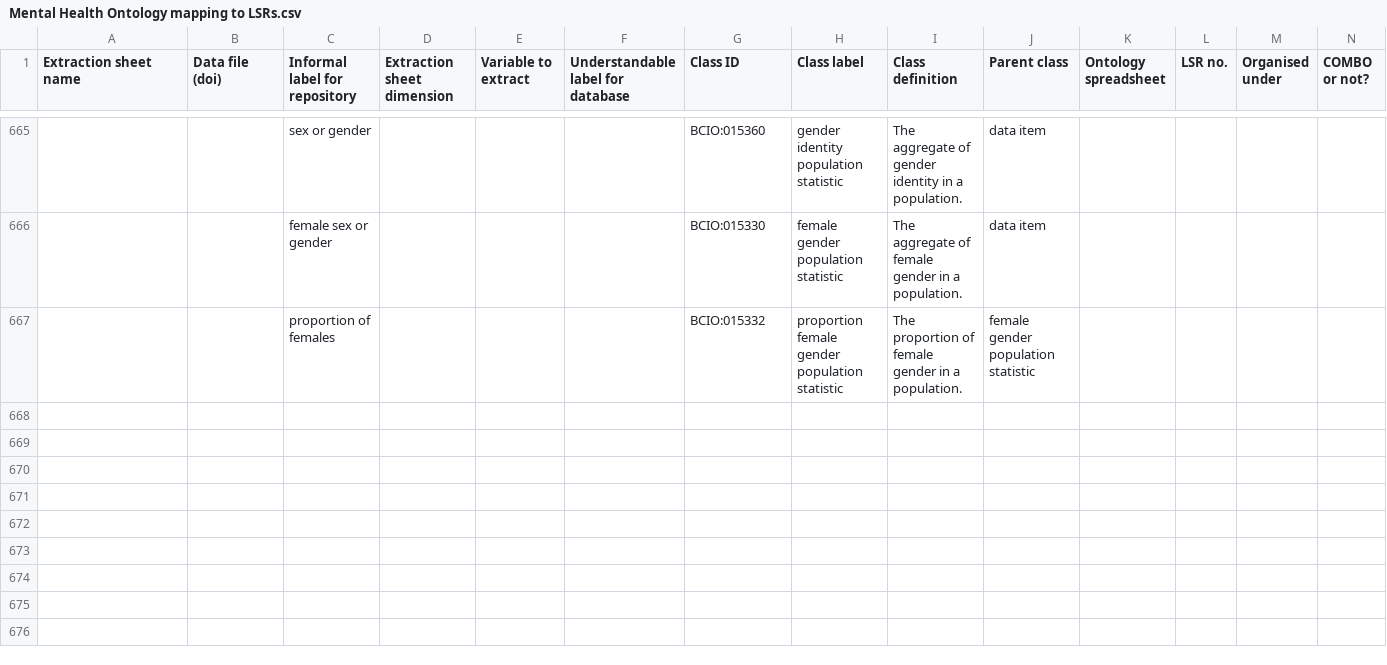
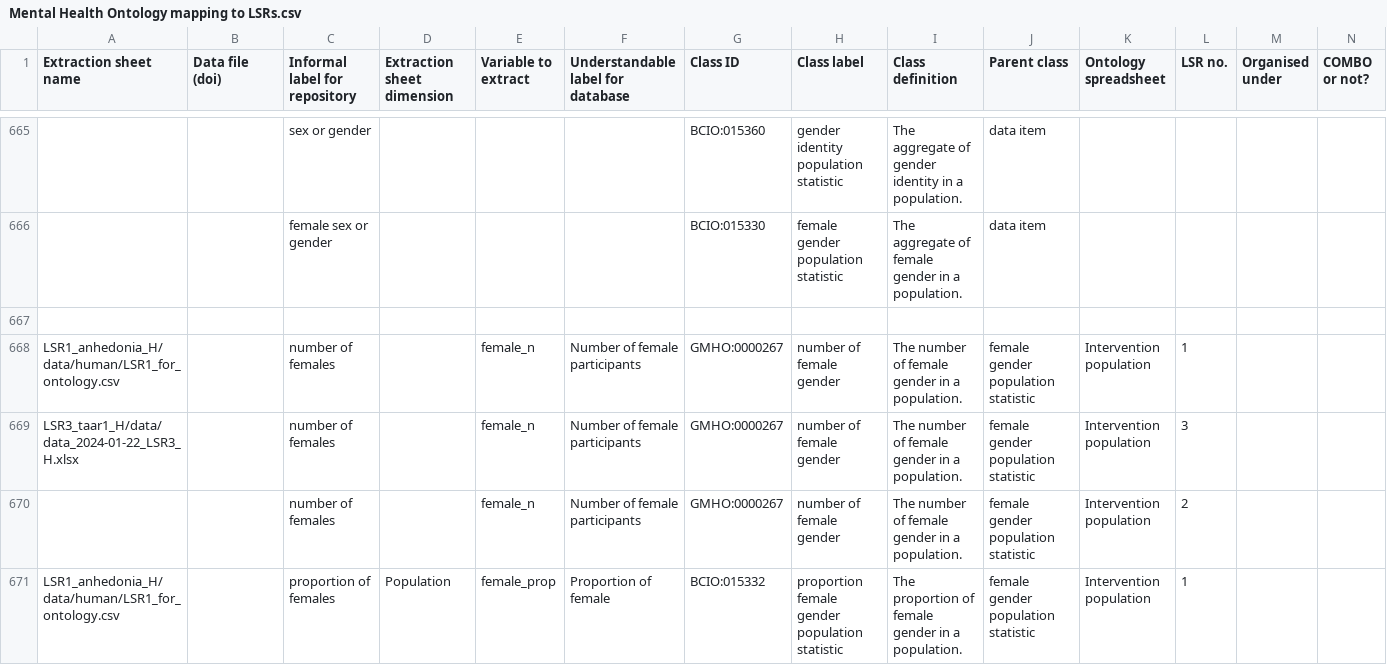
Before and after one commit to galenos-project/mental-health-ontology, a CSV file: Mapping to LSRs/Mental Health Ontology mapping to LSRs.csv, drawn as a sheet; only a part is shown, gaps mark what is left out; rows hold the shown columns only; the diff names each change by its address in the sheet, - before the commit and + after, or states it on an @@ line.

```diff
--- a/Mapping to LSRs/Mental Health Ontology mapping to LSRs.csv
+++ b/Mapping to LSRs/Mental Health Ontology mapping to LSRs.csv
-row 667:  |  | proportion of females |  |  |  | BCIO:015332 | proportion female gender population statistic | The proportion of female gender in a population. | female gender population statistic
+row 667: (empty)
+row 668: LSR1_anhedonia_H/data/human/LSR1_for_ontology.csv |  | number of females |  | female_n | Number of female participants | GMHO:0000267 | number of female gender | The number of female gender in a population. | female gender population statistic | Intervention population | 1
+row 669: LSR3_taar1_H/data/data_2024-01-22_LSR3_H.xlsx |  | number of females |  | female_n | Number of female participants | GMHO:0000267 | number of female gender | The number of female gender in a population. | female gender population statistic | Intervention population | 3
+row 670:  |  | number of females |  | female_n | Number of female participants | GMHO:0000267 | number of female gender | The number of female gender in a population. | female gender population statistic | Intervention population | 2
+row 671: LSR1_anhedonia_H/data/human/LSR1_for_ontology.csv |  | proportion of females | Population | female_prop | Proportion of female | BCIO:015332 | proportion female gender population statistic | The proportion of female gender in a population. | female gender population statistic | Intervention population | 1
```
